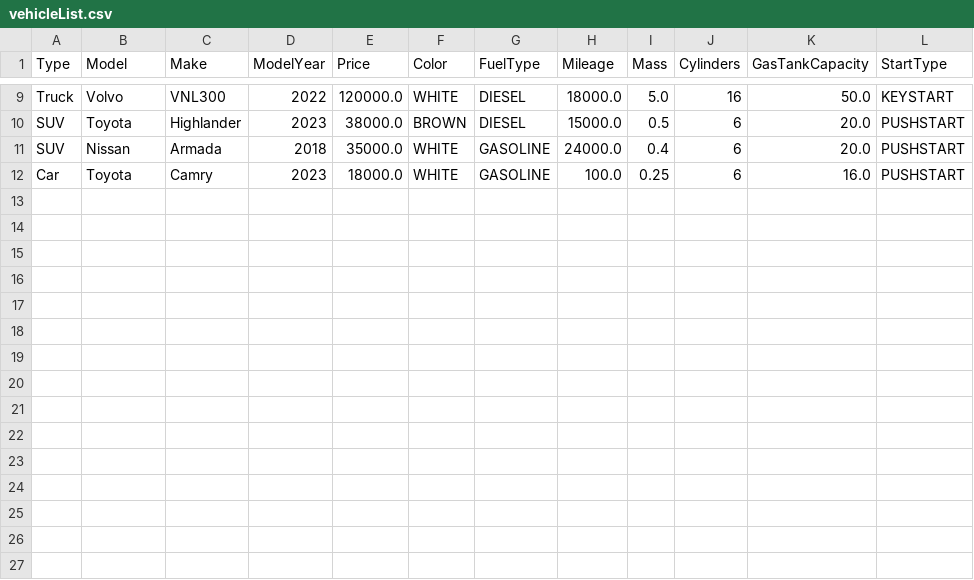
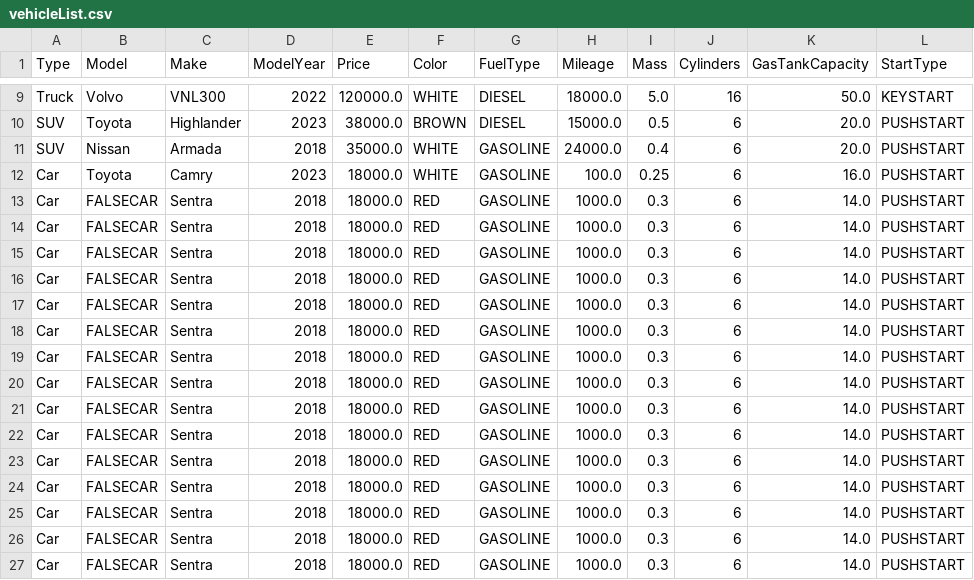
Before and after one commit to LinYu-Ch/C-CS3330-Hw4, a CSV file: files/vehicleList.csv, drawn as a sheet; only a part is shown, gaps mark what is left out.

```diff
--- a/files/vehicleList.csv
+++ b/files/vehicleList.csv
@@ -12 +12,16 @@ SUV,Nissan,Armada,2018,35000.0,WHITE,GASOLINE,24000.0,0.4,6,20.0,PUSHSTART
 Car,Toyota,Camry,2023,18000.0,WHITE,GASOLINE,100.0,0.25,6,16.0,PUSHSTART
+Car,FALSECAR,Sentra,2018,18000.0,RED,GASOLINE,1000.0,0.3,6,14.0,PUSHSTART
+Car,FALSECAR,Sentra,2018,18000.0,RED,GASOLINE,1000.0,0.3,6,14.0,PUSHSTART
+Car,FALSECAR,Sentra,2018,18000.0,RED,GASOLINE,1000.0,0.3,6,14.0,PUSHSTART
+Car,FALSECAR,Sentra,2018,18000.0,RED,GASOLINE,1000.0,0.3,6,14.0,PUSHSTART
+Car,FALSECAR,Sentra,2018,18000.0,RED,GASOLINE,1000.0,0.3,6,14.0,PUSHSTART
+Car,FALSECAR,Sentra,2018,18000.0,RED,GASOLINE,1000.0,0.3,6,14.0,PUSHSTART
+Car,FALSECAR,Sentra,2018,18000.0,RED,GASOLINE,1000.0,0.3,6,14.0,PUSHSTART
+Car,FALSECAR,Sentra,2018,18000.0,RED,GASOLINE,1000.0,0.3,6,14.0,PUSHSTART
+Car,FALSECAR,Sentra,2018,18000.0,RED,GASOLINE,1000.0,0.3,6,14.0,PUSHSTART
+Car,FALSECAR,Sentra,2018,18000.0,RED,GASOLINE,1000.0,0.3,6,14.0,PUSHSTART
+Car,FALSECAR,Sentra,2018,18000.0,RED,GASOLINE,1000.0,0.3,6,14.0,PUSHSTART
+Car,FALSECAR,Sentra,2018,18000.0,RED,GASOLINE,1000.0,0.3,6,14.0,PUSHSTART
+Car,FALSECAR,Sentra,2018,18000.0,RED,GASOLINE,1000.0,0.3,6,14.0,PUSHSTART
+Car,FALSECAR,Sentra,2018,18000.0,RED,GASOLINE,1000.0,0.3,6,14.0,PUSHSTART
+Car,FALSECAR,Sentra,2018,18000.0,RED,GASOLINE,1000.0,0.3,6,14.0,PUSHSTART
```
Also changed, not shown: 2 other files.
